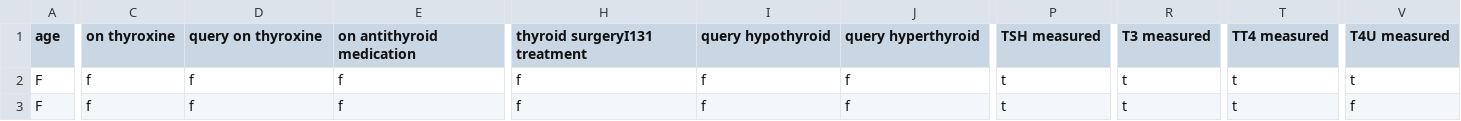
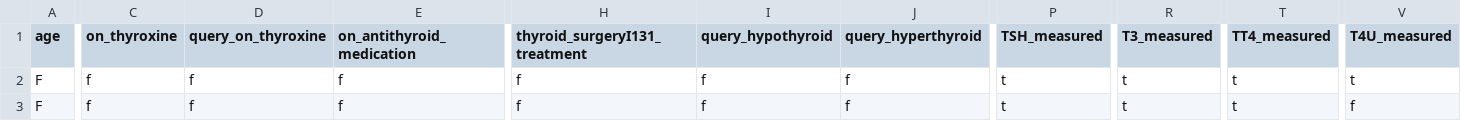
Before and after one commit to ambikagovindan/Hypothyroid_detection_ANN, a CSV file: artifacts/data.csv, drawn as a sheet; only a part is shown, gaps mark what is left out; the diff covers the shown part only; the diff names each change by its address in the sheet, - before the commit and + after, or states it on an @@ line.

```diff
--- a/artifacts/data.csv
+++ b/artifacts/data.csv
-C1: on thyroxine
+C1: on_thyroxine
-D1: query on thyroxine
+D1: query_on_thyroxine
-E1: on antithyroid medication
+E1: on_antithyroid_medication
-H1: thyroid surgeryI131 treatment
+H1: thyroid_surgeryI131_treatment
-I1: query hypothyroid
+I1: query_hypothyroid
-J1: query hyperthyroid
+J1: query_hyperthyroid
-P1: TSH measured
+P1: TSH_measured
-R1: T3 measured
+R1: T3_measured
-T1: TT4 measured
+T1: TT4_measured
-V1: T4U measured
+V1: T4U_measured
```
Also changed, not shown: 3 edited cells elsewhere in this file, artifacts/test.csv, artifacts/train.csv, 4 other files.
